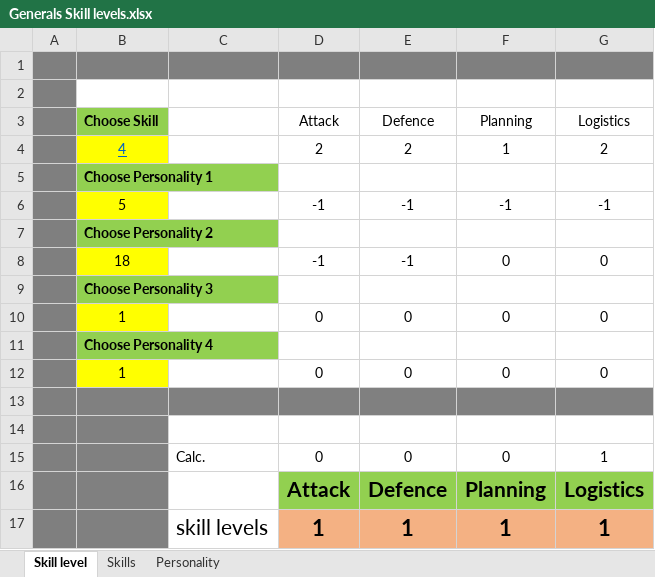
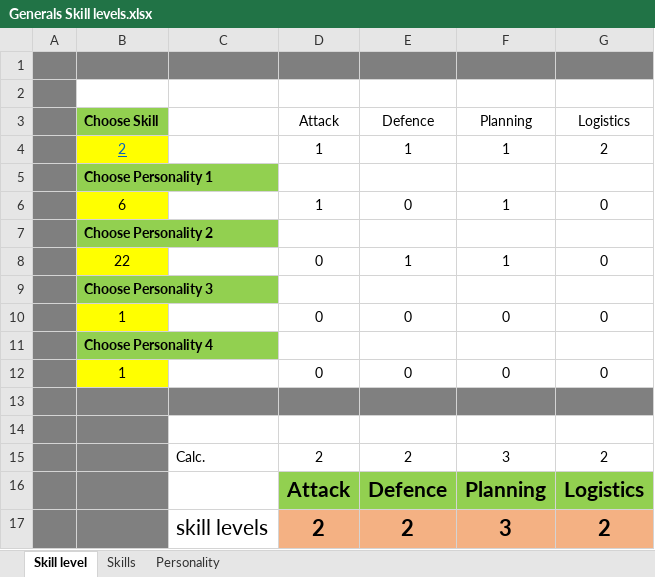
Before and after one commit to aquillo-au/blackice, an Excel workbook: BICE modfile/Generals Skill levels.xlsx, sheet Skill level, drawn as a sheet; values as stored, in another font and other column widths than the file's, no borders; charts and pictures not drawn; removed rows and columns are numbered as before the commit, all else as after; the diff names each change by its address in the sheet, - before the commit and + after, or states it on an @@ line.

```diff
--- a/BICE modfile/Generals Skill levels.xlsx (sheet Skill level)
+++ b/BICE modfile/Generals Skill levels.xlsx (sheet Skill level)
-row 4:  | 4 |  | 2 | 2 | 1 | 2
+row 4:  | 2 |  | 1 | 1 | 1 | 2
-row 6:  | 5 |  | -1 | -1 | -1 | -1
+row 6:  | 6 |  | 1 | 0 | 1 | 0
-row 8:  | 18 |  | -1 | -1 | 0 | 0
+row 8:  | 22 |  | 0 | 1 | 1 | 0
-row 15:  |  | Calc. | 0 | 0 | 0 | 1
+row 15:  |  | Calc. | 2 | 2 | 3 | 2
-row 17:  |  | skill levels | 1 | 1 | 1 | 1
+row 17:  |  | skill levels | 2 | 2 | 3 | 2
```
Also changed, not shown: 34 other files.
